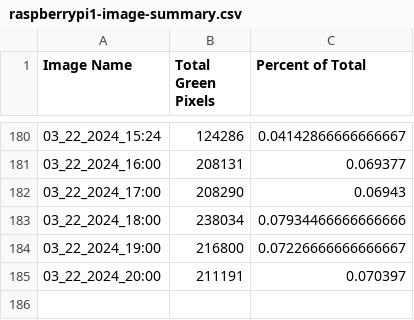
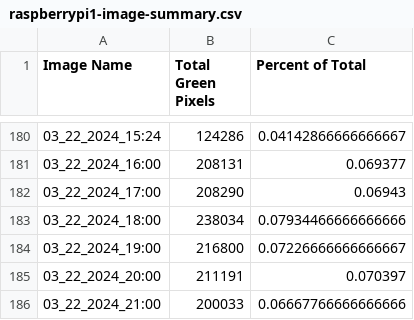
Before and after one commit to evanmarlo/pixel-analysis-logging, a CSV file: raspberrypi1-image-summary.csv, drawn as a sheet; only a part is shown, gaps mark what is left out.

Commit message:
Automated push from raspberrypi1

```diff
--- a/raspberrypi1-image-summary.csv
+++ b/raspberrypi1-image-summary.csv
@@ -185 +185,2 @@ Image Name,Total Green Pixels,Percent of Total
 03_22_2024_20:00,211191,0.070397
+03_22_2024_21:00,200033,0.06667766666666666
```
Also changed, not shown: 2 other files.
